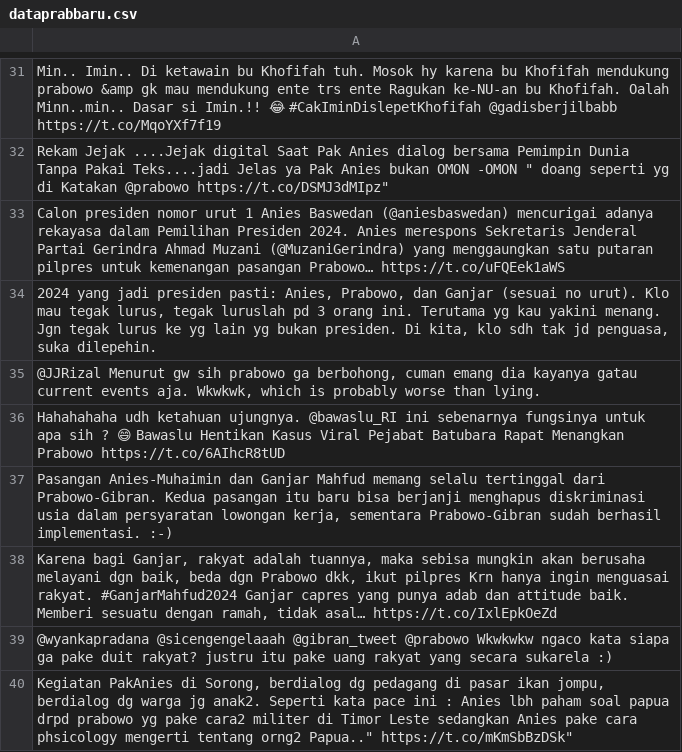
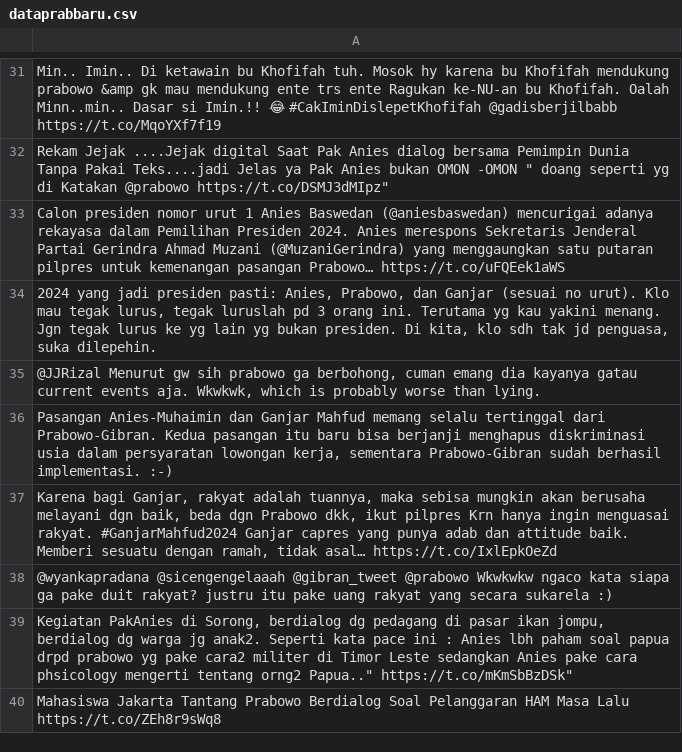
Before and after one commit to satyanandaa/TugasAkhir, a CSV file: dataprabbaru.csv, drawn as a sheet; only a part is shown, gaps mark what is left out; the shorter side is filled out with more unchanged rows; the diff names each change by its address in the sheet, - before the commit and + after, or states it on an @@ line.

Commit message:
Update dataprabbaru.csv

```diff
--- a/dataprabbaru.csv
+++ b/dataprabbaru.csv
-row 36: Hahahahaha udh ketahuan ujungnya. @bawaslu_RI ini sebenarnya fungsinya untuk apa sih ? 😄 Bawaslu Hentikan Kasus Viral Pejabat Batubara Rapat Menangkan Prabowo https://t.co/6AIhcR8tUD
```
